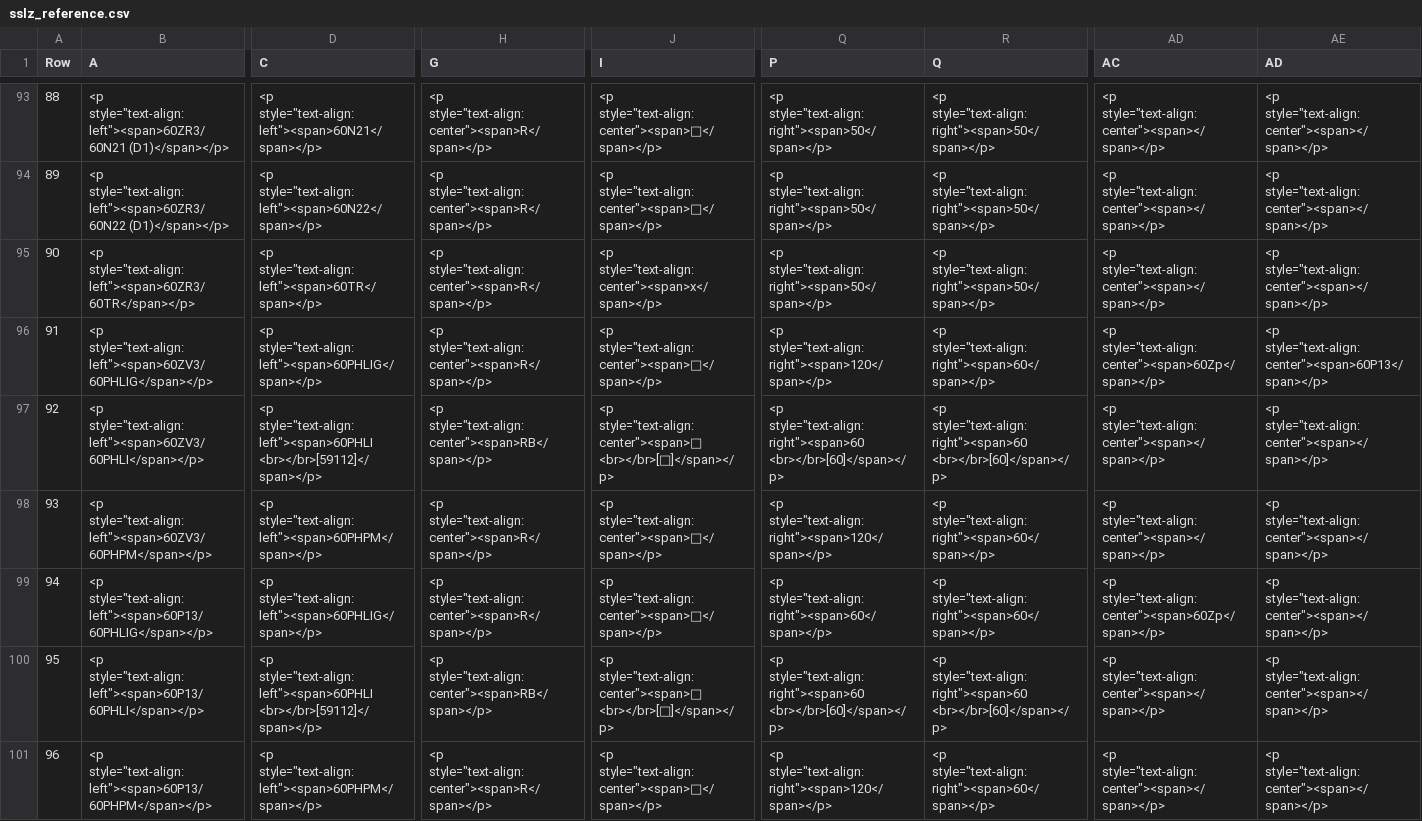
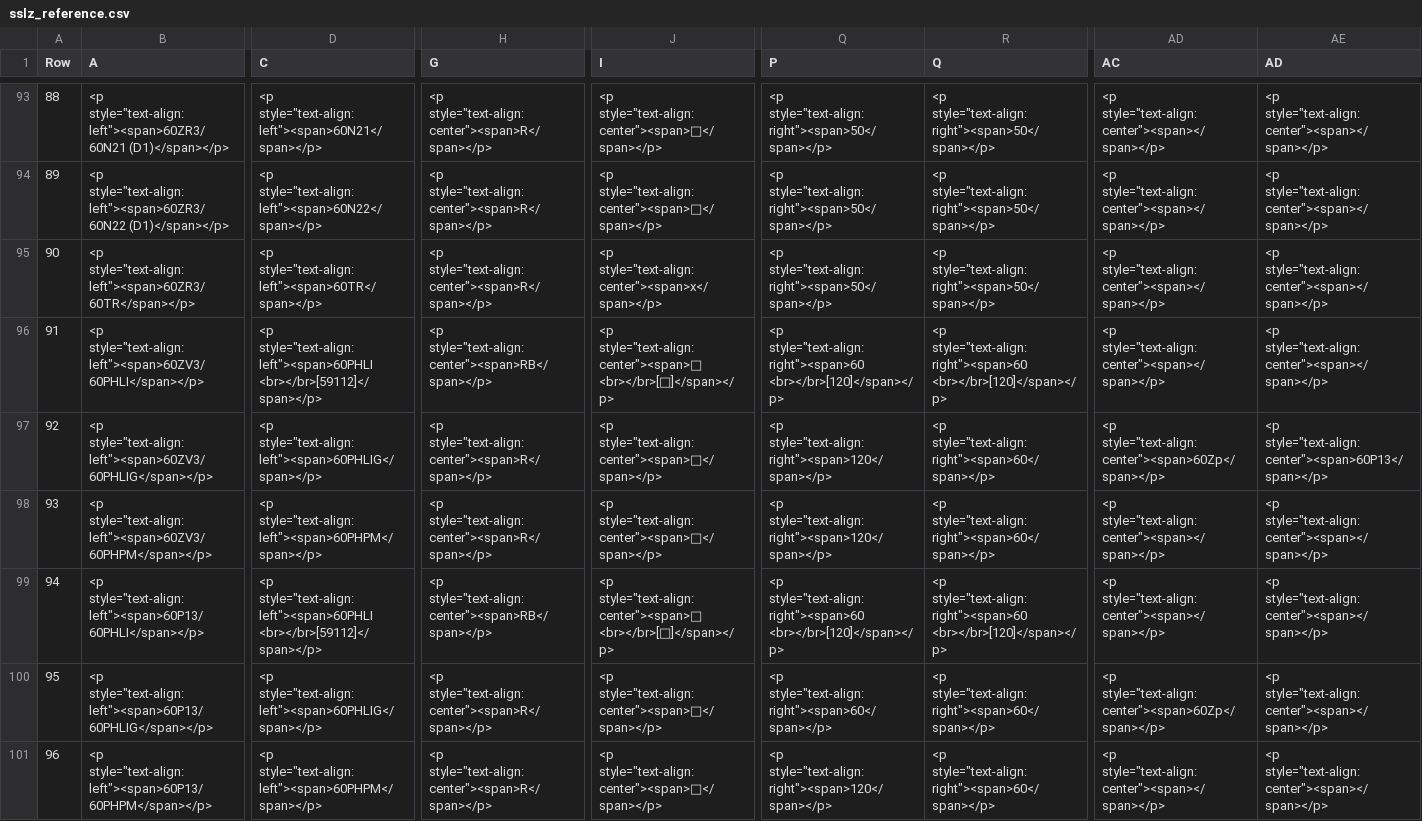
Before and after one commit to eclipse-set/set, a CSV file: java/bundles/org.eclipse.set.swtbot/test_res/table_reference/pphn_1_10_0_3/ESTW-A P-Hausen/sslz_reference.csv, drawn as a sheet; only a part is shown, gaps mark what is left out; ↵ is a line break in a cell; the diff covers the shown part only; the diff names each change by its address in the sheet, - before the commit and + after, or states it on an @@ line.

```diff
--- a/java/bundles/org.eclipse.set.swtbot/test_res/table_reference/pphn_1_10_0_3/ESTW-A P-Hausen/sslz_reference.csv
+++ b/java/bundles/org.eclipse.set.swtbot/test_res/table_reference/pphn_1_10_0_3/ESTW-A P-Hausen/sslz_reference.csv
-B96 (A): <p style="text-align:left"><span>60ZV3/60PHLIG</span></p>
+B96 (A): <p style="text-align:left"><span>60ZV3/60PHLI</span></p>
-D96 (C): <p style="text-align:left"><span>60PHLIG</span></p>
+D96 (C): <p style="text-align:left"><span>60PHLI ↵ <br></br>[59112]</span></p>
-H96 (G): <p style="text-align:center"><span>R</span></p>
+H96 (G): <p style="text-align:center"><span>RB</span></p>
-J96 (I): <p style="text-align:center"><span>□</span></p>
+J96 (I): <p style="text-align:center"><span>□ ↵ <br></br>[□]</span></p>
-Q96 (P): <p style="text-align:right"><span>120</span></p>
+Q96 (P): <p style="text-align:right"><span>60 ↵ <br></br>[120]</span></p>
-R96 (Q): <p style="text-align:right"><span>60</span></p>
+R96 (Q): <p style="text-align:right"><span>60 ↵ <br></br>[120]</span></p>
-AD96 (AC): <p style="text-align:center"><span>60Zp</span></p>
+AD96 (AC): <p style="text-align:center"><span></span></p>
-AE96 (AD): <p style="text-align:center"><span>60P13</span></p>
+AE96 (AD): <p style="text-align:center"><span></span></p>
-B97 (A): <p style="text-align:left"><span>60ZV3/60PHLI</span></p>
+B97 (A): <p style="text-align:left"><span>60ZV3/60PHLIG</span></p>
-D97 (C): <p style="text-align:left"><span>60PHLI ↵ <br></br>[59112]</span></p>
+D97 (C): <p style="text-align:left"><span>60PHLIG</span></p>
-H97 (G): <p style="text-align:center"><span>RB</span></p>
+H97 (G): <p style="text-align:center"><span>R</span></p>
-J97 (I): <p style="text-align:center"><span>□ ↵ <br></br>[□]</span></p>
+J97 (I): <p style="text-align:center"><span>□</span></p>
-Q97 (P): <p style="text-align:right"><span>60 ↵ <br></br>[60]</span></p>
+Q97 (P): <p style="text-align:right"><span>120</span></p>
-R97 (Q): <p style="text-align:right"><span>60 ↵ <br></br>[60]</span></p>
+R97 (Q): <p style="text-align:right"><span>60</span></p>
-AD97 (AC): <p style="text-align:center"><span></span></p>
+AD97 (AC): <p style="text-align:center"><span>60Zp</span></p>
-AE97 (AD): <p style="text-align:center"><span></span></p>
+AE97 (AD): <p style="text-align:center"><span>60P13</span></p>
-B99 (A): <p style="text-align:left"><span>60P13/60PHLIG</span></p>
+B99 (A): <p style="text-align:left"><span>60P13/60PHLI</span></p>
-D99 (C): <p style="text-align:left"><span>60PHLIG</span></p>
+D99 (C): <p style="text-align:left"><span>60PHLI ↵ <br></br>[59112]</span></p>
-H99 (G): <p style="text-align:center"><span>R</span></p>
+H99 (G): <p style="text-align:center"><span>RB</span></p>
-J99 (I): <p style="text-align:center"><span>□</span></p>
+J99 (I): <p style="text-align:center"><span>□ ↵ <br></br>[□]</span></p>
-Q99 (P): <p style="text-align:right"><span>60</span></p>
+Q99 (P): <p style="text-align:right"><span>60 ↵ <br></br>[120]</span></p>
-R99 (Q): <p style="text-align:right"><span>60</span></p>
+R99 (Q): <p style="text-align:right"><span>60 ↵ <br></br>[120]</span></p>
-AD99 (AC): <p style="text-align:center"><span>60Zp</span></p>
+AD99 (AC): <p style="text-align:center"><span></span></p>
-B100 (A): <p style="text-align:left"><span>60P13/60PHLI</span></p>
+B100 (A): <p style="text-align:left"><span>60P13/60PHLIG</span></p>
-D100 (C): <p style="text-align:left"><span>60PHLI ↵ <br></br>[59112]</span></p>
+D100 (C): <p style="text-align:left"><span>60PHLIG</span></p>
-H100 (G): <p style="text-align:center"><span>RB</span></p>
+H100 (G): <p style="text-align:center"><span>R</span></p>
-J100 (I): <p style="text-align:center"><span>□ ↵ <br></br>[□]</span></p>
+J100 (I): <p style="text-align:center"><span>□</span></p>
-Q100 (P): <p style="text-align:right"><span>60 ↵ <br></br>[60]</span></p>
+Q100 (P): <p style="text-align:right"><span>60</span></p>
-R100 (Q): <p style="text-align:right"><span>60 ↵ <br></br>[60]</span></p>
+R100 (Q): <p style="text-align:right"><span>60</span></p>
-AD100 (AC): <p style="text-align:center"><span></span></p>
+AD100 (AC): <p style="text-align:center"><span>60Zp</span></p>
```
Also changed, not shown: 37 edited cells elsewhere in this file.
